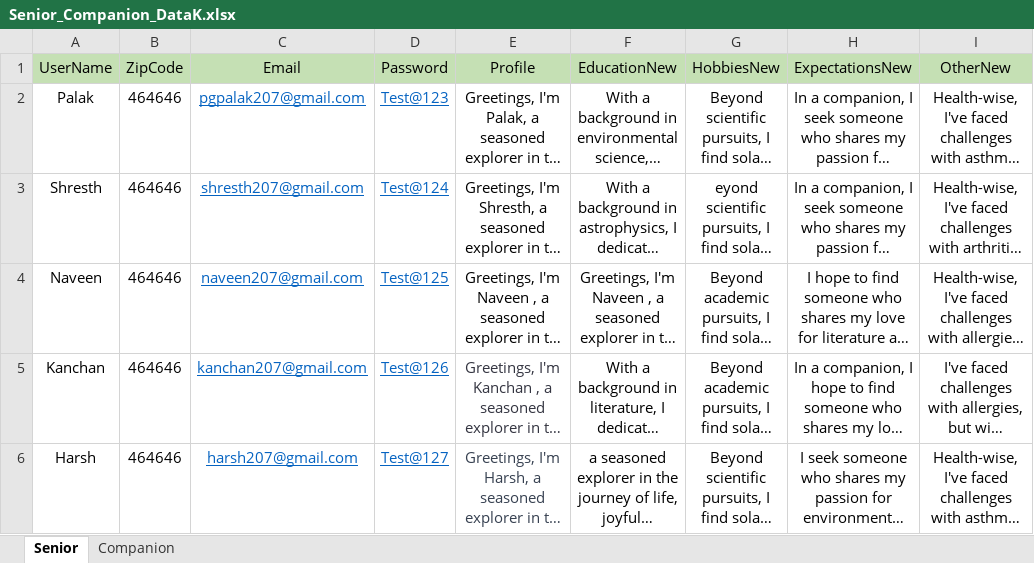
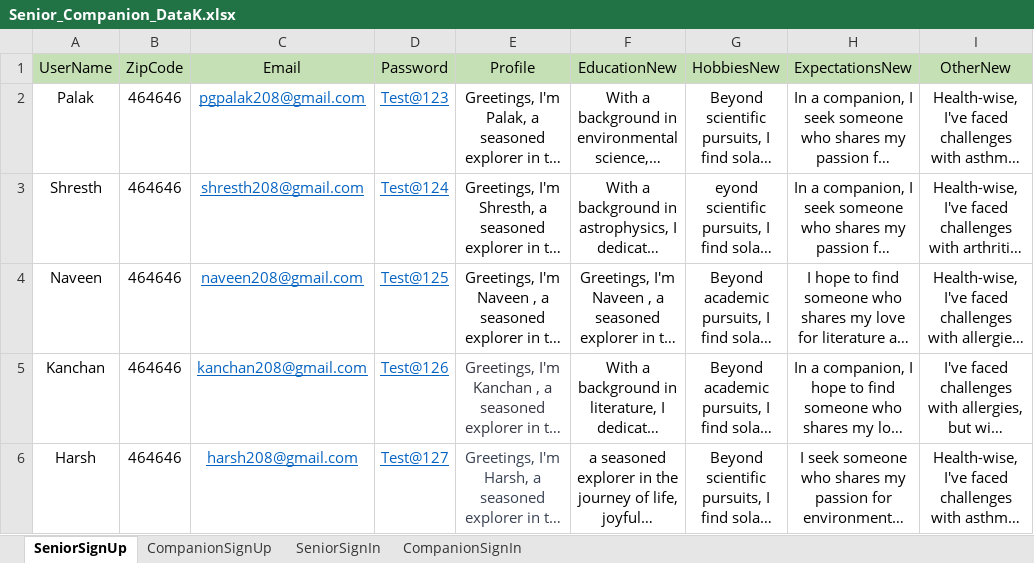
Before and after one commit to Yuvaraj2308/Automation_CC_ProfileBuilder, an Excel workbook: Data Files/Senior_Companion_DataK.xlsx, sheet SeniorSignUp, drawn as a sheet; long unchanged cells end in …; values as stored, in another font and other column widths than the file's, no borders; the diff names each change by its address in the sheet, - before the commit and + after, or states it on an @@ line.

Commit message:
Senior_SignIn_Type

```diff
--- a/Data Files/Senior_Companion_DataK.xlsx (sheet SeniorSignUp)
+++ b/Data Files/Senior_Companion_DataK.xlsx (sheet SeniorSignUp)
-sheet tab: Senior
+sheet tab: SeniorSignUp
-sheet tab: Companion
+sheet tab: CompanionSignUp
+sheet tab: SeniorSignIn
+sheet tab: CompanionSignIn
-C2 (Email): pgpalak207@gmail.com
+C2 (Email): pgpalak208@gmail.com
-C3 (Email): shresth207@gmail.com
+C3 (Email): shresth208@gmail.com
-C4 (Email): naveen207@gmail.com
+C4 (Email): naveen208@gmail.com
-C5 (Email): kanchan207@gmail.com
+C5 (Email): kanchan208@gmail.com
-C6 (Email): harsh207@gmail.com
+C6 (Email): harsh208@gmail.com
```
Also changed, not shown: 31 other files.
